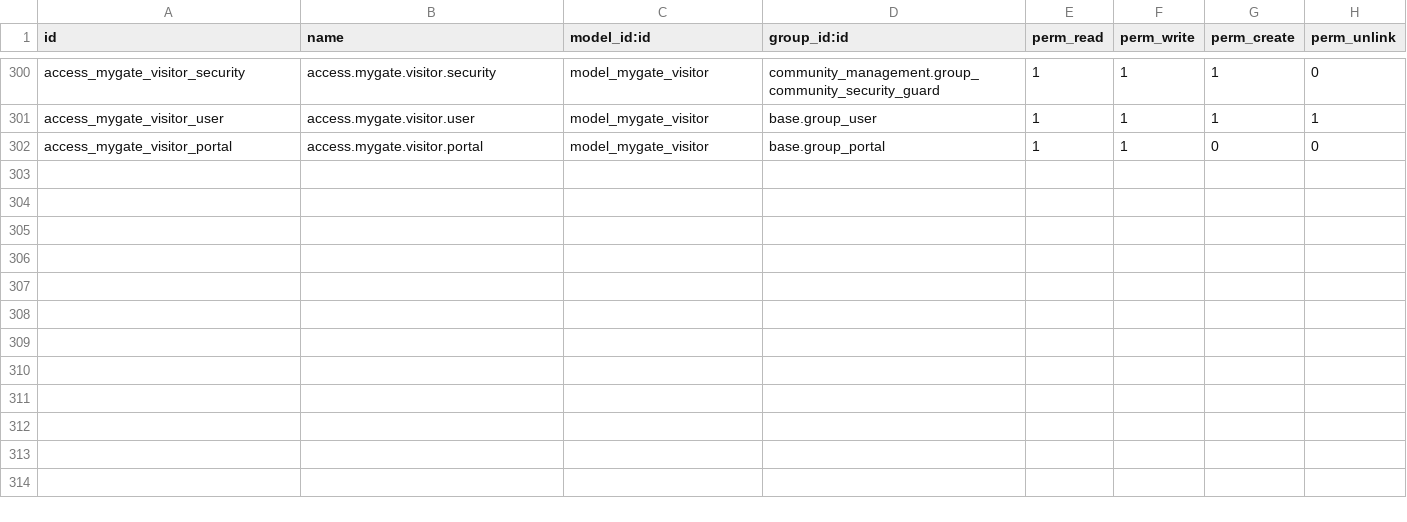
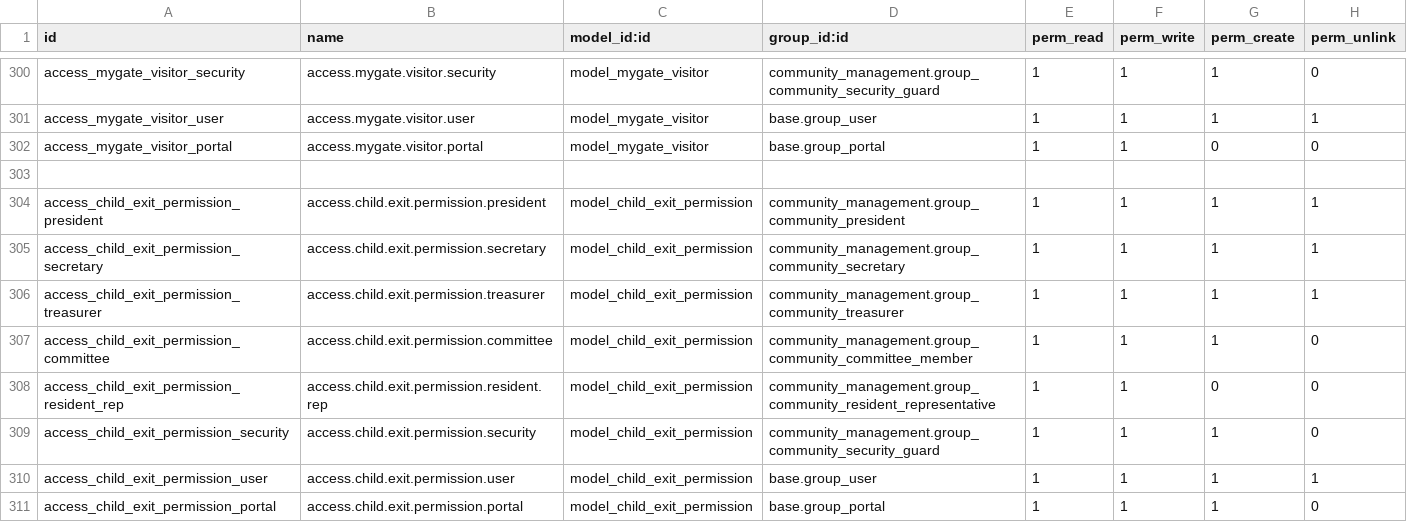
Before and after one commit to root2cloud/R2CS-MyGateManagement, a CSV file: community_management/security/ir.model.access.csv, drawn as a sheet; only a part is shown, gaps mark what is left out.

Commit message:
MyGate child exit

```diff
--- a/community_management/security/ir.model.access.csv
+++ b/community_management/security/ir.model.access.csv
@@ -302 +302,10 @@ access_mygate_visitor_user,access.mygate.visitor.user,model_mygate_visitor,base.
 access_mygate_visitor_portal,access.mygate.visitor.portal,model_mygate_visitor,base.group_portal,1,1,0,0
+
+access_child_exit_permission_president,access.child.exit.permission.president,model_child_exit_permission,community_management.group_community_president,1,1,1,1
+access_child_exit_permission_secretary,access.child.exit.permission.secretary,model_child_exit_permission,community_management.group_community_secretary,1,1,1,1
+access_child_exit_permission_treasurer,access.child.exit.permission.treasurer,model_child_exit_permission,community_management.group_community_treasurer,1,1,1,1
+access_child_exit_permission_committee,access.child.exit.permission.committee,model_child_exit_permission,community_management.group_community_committee_member,1,1,1,0
+access_child_exit_permission_resident_rep,access.child.exit.permission.resident.rep,model_child_exit_permission,community_management.group_community_resident_representative,1,1,0,0
+access_child_exit_permission_security,access.child.exit.permission.security,model_child_exit_permission,community_management.group_community_security_guard,1,1,1,0
+access_child_exit_permission_user,access.child.exit.permission.user,model_child_exit_permission,base.group_user,1,1,1,1
+access_child_exit_permission_portal,access.child.exit.permission.portal,model_child_exit_permission,base.group_portal,1,1,1,0
```
Also changed, not shown: 10 other files.
